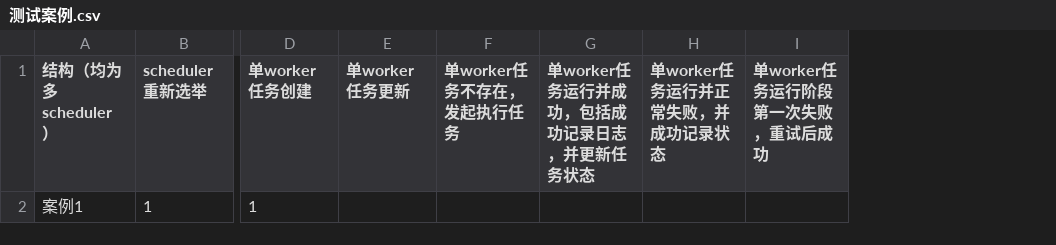
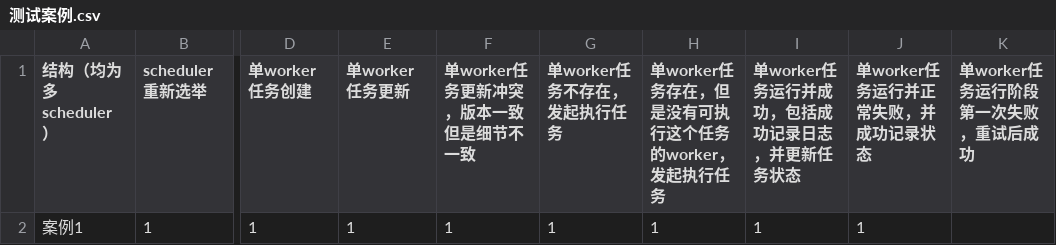
Before and after one commit to dominic-z/talk-is-cheap, a CSV file: project/free-flow/free-flow/测试案例.csv, drawn as a sheet; only a part is shown, gaps mark what is left out; addresses are those after the commit; the diff names each change by its address in the sheet, - before the commit and + after, or states it on an @@ line.

```diff
--- a/project/free-flow/free-flow/测试案例.csv
+++ b/project/free-flow/free-flow/测试案例.csv
+column F (单worker任务更新冲突，版本一致但是细节不一致), row 2: 1
+column H, rows 1-2: 单worker任务存在，但是没有可执行这个任务的worker，发起执行任务 | 1
-E2 (单worker任务更新): (empty)
+E2 (单worker任务更新): 1
-G2 (单worker任务不存在，发起执行任务): (empty)
+G2 (单worker任务不存在，发起执行任务): 1
-I2 (单worker任务运行并成功，包括成功记录日志，并更新任务状态): (empty)
+I2 (单worker任务运行并成功，包括成功记录日志，并更新任务状态): 1
-J2 (单worker任务运行并正常失败，并成功记录状态): (empty)
+J2 (单worker任务运行并正常失败，并成功记录状态): 1
```
Also changed, not shown: 42 other files.
